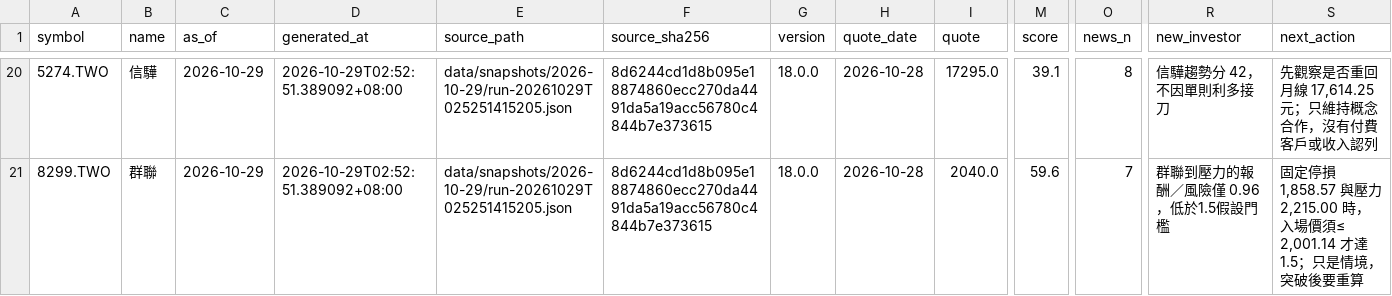
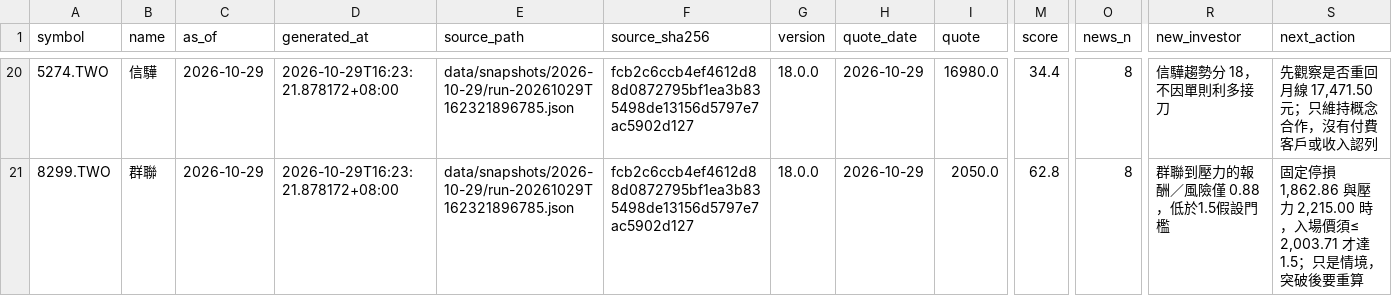
Before and after one commit to flyree140/GPT_stocklab, a CSV file: data/evaluation/05_unresolved_latest_signals.csv, drawn as a sheet; only a part is shown, gaps mark what is left out; the diff covers the shown part only; the diff names each change by its address in the sheet, - before the commit and + after, or states it on an @@ line.

```diff
--- a/data/evaluation/05_unresolved_latest_signals.csv
+++ b/data/evaluation/05_unresolved_latest_signals.csv
-D20:D21 (generated_at): 2026-10-29T02:52:51.389092+08:00
+D20:D21 (generated_at): 2026-10-29T16:23:21.878172+08:00
-E20:E21 (source_path): data/snapshots/2026-10-29/run-20261029T025251415205.json
+E20:E21 (source_path): data/snapshots/2026-10-29/run-20261029T162321896785.json
-F20:F21 (source_sha256): 8d6244cd1d8b095e18874860ecc270da4491da5a19acc56780c4844b7e373615
+F20:F21 (source_sha256): fcb2c6ccb4ef4612d88d0872795bf1ea3b835498de13156d5797e7ac5902d127
-H20:H21 (quote_date): 2026-10-28
+H20:H21 (quote_date): 2026-10-29
-I20 (quote): 17295.0
+I20 (quote): 16980.0
-M20 (score): 39.1
+M20 (score): 34.4
-R20 (new_investor): 信驊趨勢分 42，不因單則利多接刀
+R20 (new_investor): 信驊趨勢分 18，不因單則利多接刀
-S20 (next_action): 先觀察是否重回月線 17,614.25 元；只維持概念合作，沒有付費客戶或收入認列
+S20 (next_action): 先觀察是否重回月線 17,471.50 元；只維持概念合作，沒有付費客戶或收入認列
-I21 (quote): 2040.0
+I21 (quote): 2050.0
-M21 (score): 59.6
+M21 (score): 62.8
-O21 (news_n): 7
+O21 (news_n): 8
-R21 (new_investor): 群聯到壓力的報酬／風險僅 0.96，低於1.5假設門檻
+R21 (new_investor): 群聯到壓力的報酬／風險僅 0.88，低於1.5假設門檻
-S21 (next_action): …定停損 1,858.57 與壓力 2,215.00 時，入場價須≤ 2,001.14 才達1.5；…
+S21 (next_action): …定停損 1,862.86 與壓力 2,215.00 時，入場價須≤ 2,003.71 才達1.5；…
```
Also changed, not shown: 158 edited cells elsewhere in this file, data/evaluation/03_group_summary.csv, data/life/02_ranked_daily_cash.csv, 10 other files.
